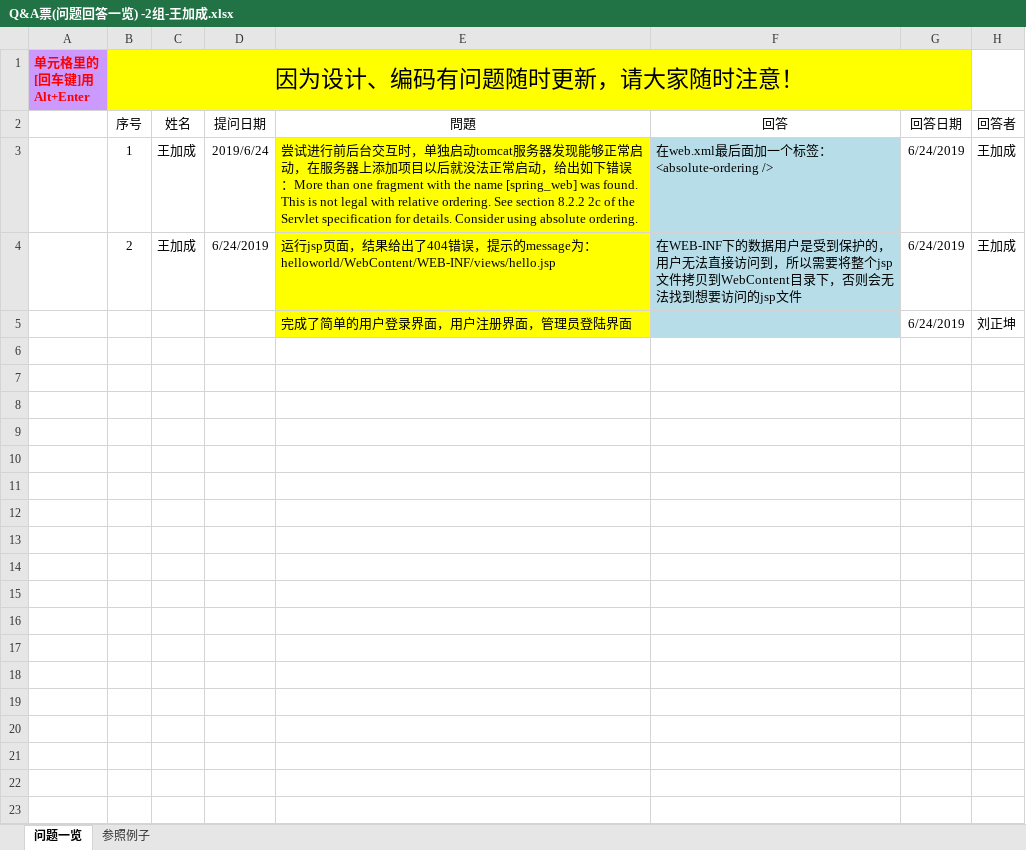
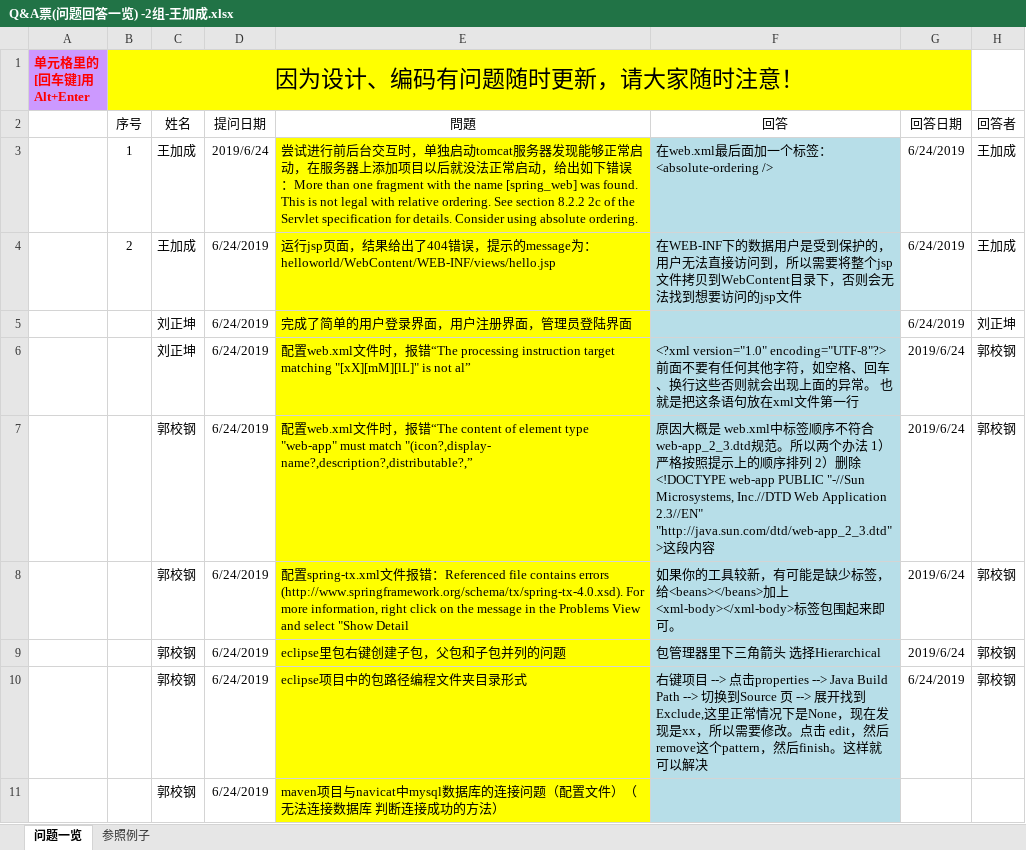
Before and after one commit to elearning-team/elearning, an Excel workbook: 公共/Q&A票(问题回答一览) -2组-王加成.xlsx, sheet 问题一览, drawn as a sheet; values as stored, in another font and other column widths than the file's, no borders; the diff names each change by its address in the sheet, - before the commit and + after, or states it on an @@ line.

```diff
--- a/公共/Q&A票(问题回答一览) -2组-王加成.xlsx (sheet 问题一览)
+++ b/公共/Q&A票(问题回答一览) -2组-王加成.xlsx (sheet 问题一览)
-C5 (姓名): (empty)
+C5 (姓名): 刘正坤
-D5 (提问日期): (empty)
+D5 (提问日期): 6/24/2019
+row 6:  |  | 刘正坤 | 6/24/2019 | 配置web.xml文件时，报错“The processing instruction target matching "[xX][mM][lL]" is not al” | <?xml version="1.0" encoding="UTF-8"?>前面不要有任何其他字符，如空格、回车、换行这些否则就会出现上面的异常。 也就是把这条语句放在xml文件第一行 | 2019/6/24 | 郭校钢
+row 7:  |  | 郭校钢 | 6/24/2019 | 配置web.xml文件时，报错“The content of element type "web-app" must match "(icon?,display- name?,description?,distributable?,” | 原因大概是 web.xml中标签顺序不符合web-app_2_3.dtd规范。所以两个办法 1）严格按照提示上的顺序排列 2）删除<!DOCTYPE web-app PUBLIC "-//Sun Microsystems, Inc.//DTD Web Application 2.3//EN" "http://java.sun.com/dtd/web-app_2_3.dtd" >这段内容 | 2019/6/24 | 郭校钢
+row 8:  |  | 郭校钢 | 6/24/2019 | 配置spring-tx.xml文件报错：Referenced file contains errors (http://www.springframework.org/schema/tx/spring-tx-4.0.xsd). For more information, right click on the message in the Problems View and select "Show Detail | 如果你的工具较新，有可能是缺少标签，给<beans></beans>加上<xml-body></xml-body>标签包围起来即可。 | 2019/6/24 | 郭校钢
+row 9:  |  | 郭校钢 | 6/24/2019 | eclipse里包右键创建子包，父包和子包并列的问题 | 包管理器里下三角箭头 选择Hierarchical | 2019/6/24 | 郭校钢
+row 10:  |  | 郭校钢 | 6/24/2019 | eclipse项目中的包路径编程文件夹目录形式 | 右键项目 --> 点击properties --> Java Build Path --> 切换到Source 页 --> 展开找到Exclude,这里正常情况下是None，现在发现是xx，所以需要修改。点击 edit，然后remove这个pattern，然后finish。这样就可以解决 | 6/24/2019 | 郭校钢
+row 11:  |  | 郭校钢 | 6/24/2019 | maven项目与navicat中mysql数据库的连接问题（配置文件）（无法连接数据库 判断连接成功的方法）
```
Also changed, not shown: 1 other file.
